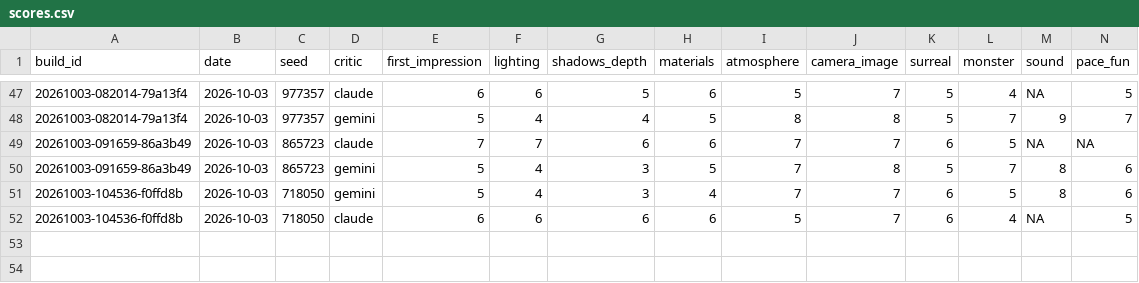
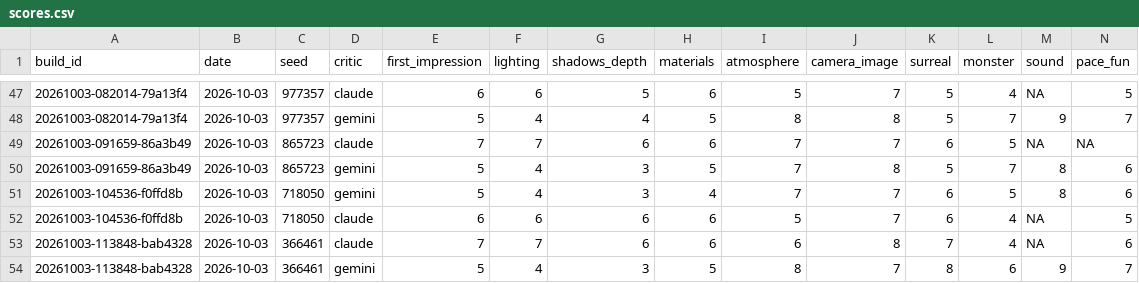
Before and after one commit to Samizdat-Publications/noclip, a CSV file: review/scores.csv, drawn as a sheet; only a part is shown, gaps mark what is left out; rows hold the shown columns only; the diff names each change by its address in the sheet, - before the commit and + after, or states it on an @@ line.

```diff
--- a/review/scores.csv
+++ b/review/scores.csv
+row 53: 20261003-113848-bab4328 | 2026-10-03 | 366461 | claude | 7 | 7 | 6 | 6 | 6 | 8 | 7 | 4 | NA | 6
+row 54: 20261003-113848-bab4328 | 2026-10-03 | 366461 | gemini | 5 | 4 | 3 | 5 | 8 | 7 | 8 | 6 | 9 | 7
```
Also changed, not shown: 11 other files.
